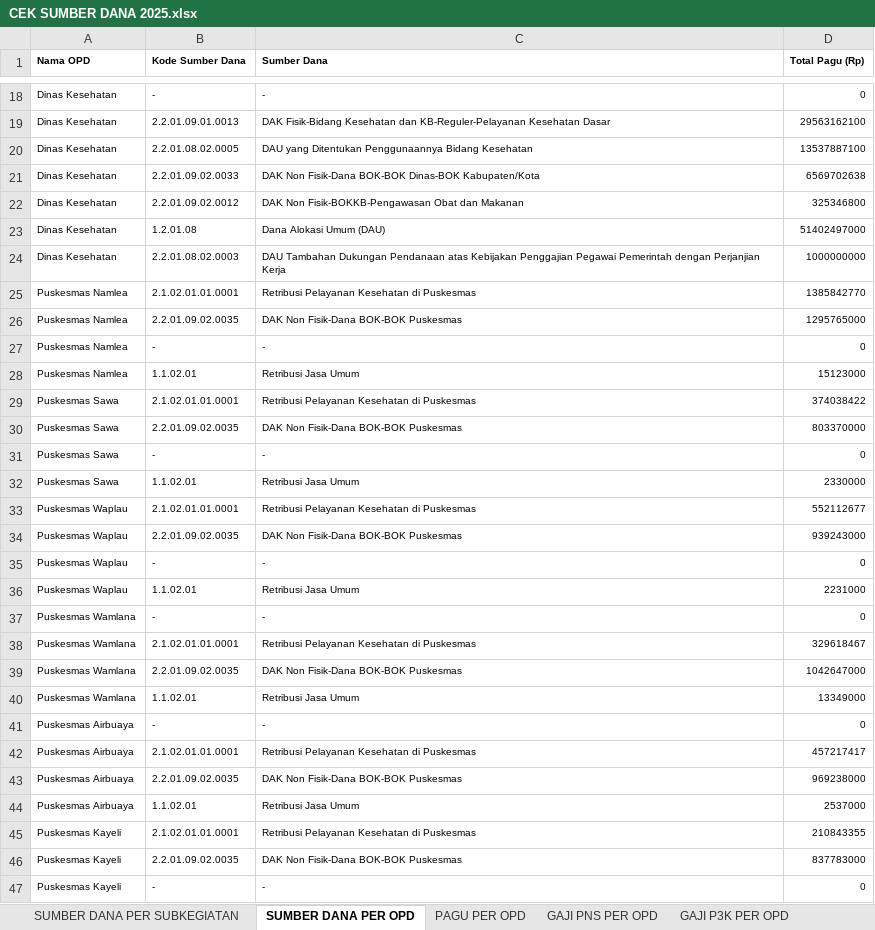
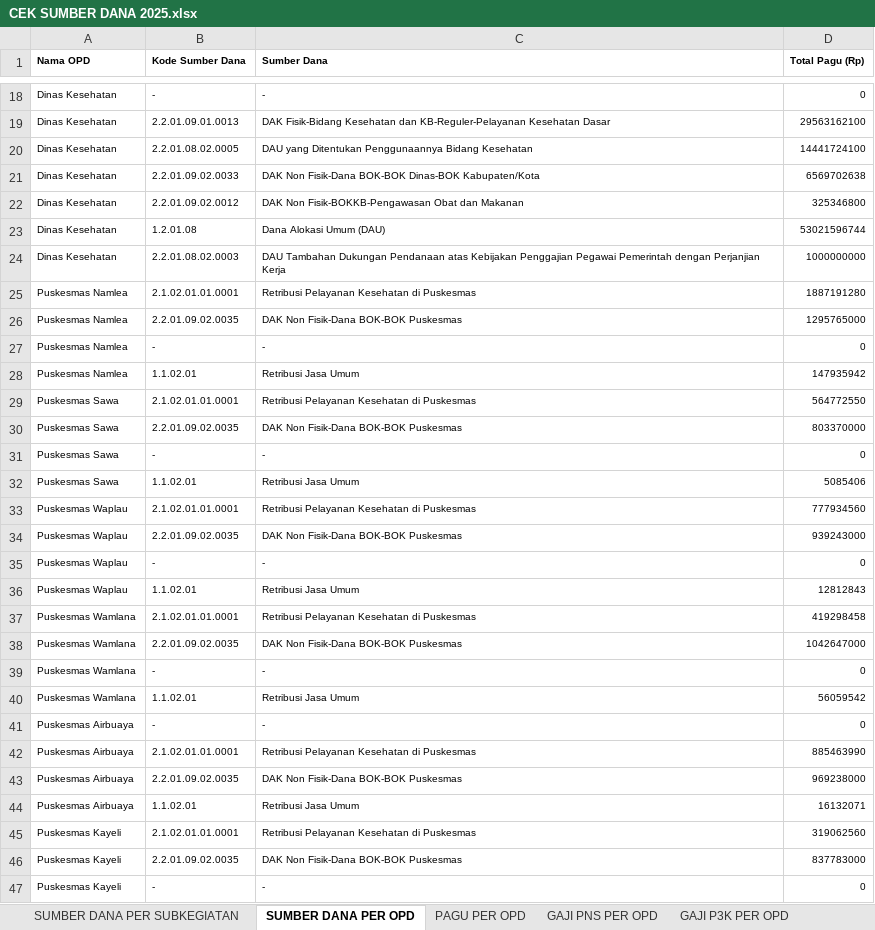
Before and after one commit to bpkadkabburu/sipd-ri, an Excel workbook: output/2025/CEK SUMBER DANA 2025.xlsx, sheet SUMBER DANA PER OPD, drawn as a sheet; only a part is shown, gaps mark what is left out; values as stored, in another font and other column widths than the file's, no borders; removed rows and columns are numbered as before the commit, all else as after; the diff covers the shown part only; the diff names each change by its address in the sheet, - before the commit and + after, or states it on an @@ line.

```diff
--- a/output/2025/CEK SUMBER DANA 2025.xlsx (sheet SUMBER DANA PER OPD)
+++ b/output/2025/CEK SUMBER DANA 2025.xlsx (sheet SUMBER DANA PER OPD)
-D20 (Total Pagu (Rp)): 13537887100
+D20 (Total Pagu (Rp)): 14441724100
-D23 (Total Pagu (Rp)): 51402497000
+D23 (Total Pagu (Rp)): 53021596744
-D25 (Total Pagu (Rp)): 1385842770
+D25 (Total Pagu (Rp)): 1887191280
-D28 (Total Pagu (Rp)): 15123000
+D28 (Total Pagu (Rp)): 147935942
-D29 (Total Pagu (Rp)): 374038422
+D29 (Total Pagu (Rp)): 564772550
-D32 (Total Pagu (Rp)): 2330000
+D32 (Total Pagu (Rp)): 5085406
-D33 (Total Pagu (Rp)): 552112677
+D33 (Total Pagu (Rp)): 777934560
-D36 (Total Pagu (Rp)): 2231000
+D36 (Total Pagu (Rp)): 12812843
+row 37: Puskesmas Wamlana | 2.1.02.01.01.0001 | Retribusi Pelayanan Kesehatan di Puskesmas | 419298458
@@ row 39 moved to row 38: Puskesmas Wamlana @@
-row 38: Puskesmas Wamlana | 2.1.02.01.01.0001 | Retribusi Pelayanan Kesehatan di Puskesmas | 329618467
-D40 (Total Pagu (Rp)): 13349000
+D40 (Total Pagu (Rp)): 56059542
-D42 (Total Pagu (Rp)): 457217417
+D42 (Total Pagu (Rp)): 885463990
-D44 (Total Pagu (Rp)): 2537000
+D44 (Total Pagu (Rp)): 16132071
-D45 (Total Pagu (Rp)): 210843355
+D45 (Total Pagu (Rp)): 319062560
```
Also changed, not shown: 1 added row, 1 removed row, 1 moved row and 75 edited cells elsewhere in this sheet, sheet SUMBER DANA PER SUBKEGIATAN, sheet GAJI PNS PER OPD, sheet GAJI P3K PER OPD, sheet PAGU PER OPD, hidden cells, input/excel/2025/rekap5_pergeseran_2.xlsx, output/2025/EFISIENSI PER DINAS.xlsx, 24 other files.
